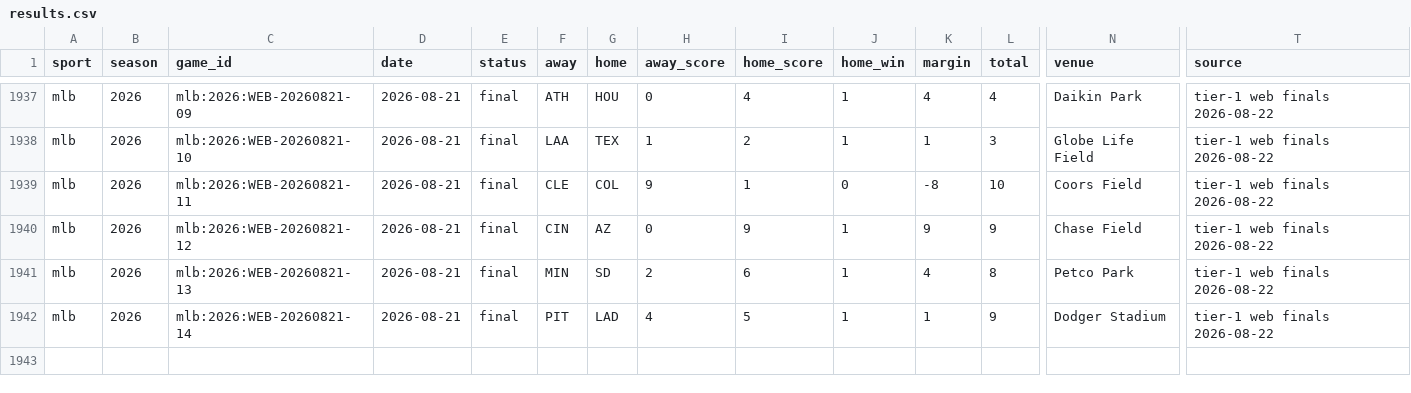
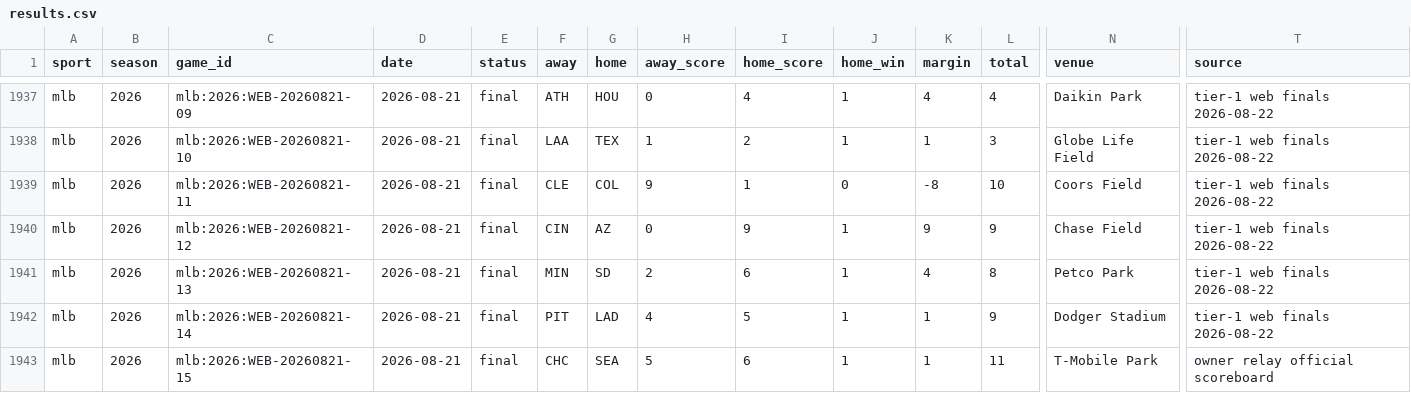
Before and after one commit to georgemunoz1-ui/sports-model, a CSV file: data/backfill/mlb/2026/results.csv, drawn as a sheet; only a part is shown, gaps mark what is left out; rows hold the shown columns only; the diff names each change by its address in the sheet, - before the commit and + after, or states it on an @@ line.

```diff
--- a/data/backfill/mlb/2026/results.csv
+++ b/data/backfill/mlb/2026/results.csv
+row 1943: mlb | 2026 | mlb:2026:WEB-20260821-15 | 2026-08-21 | final | CHC | SEA | 5 | 6 | 1 | 1 | 11 | T-Mobile Park | owner relay official scoreboard
```
Also changed, not shown: 17 other files.
